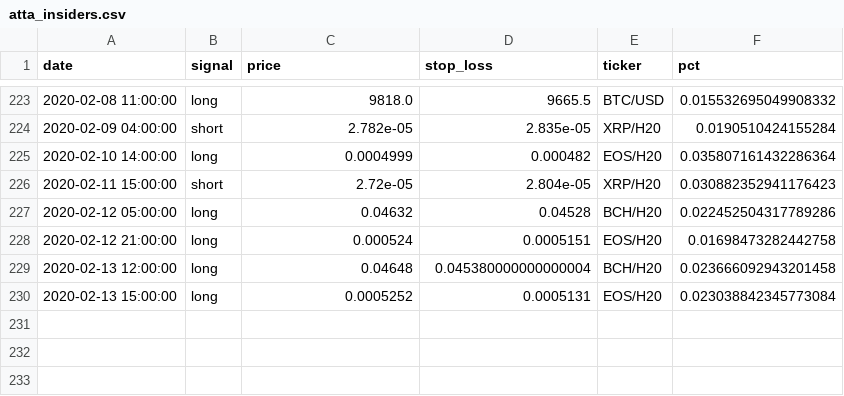
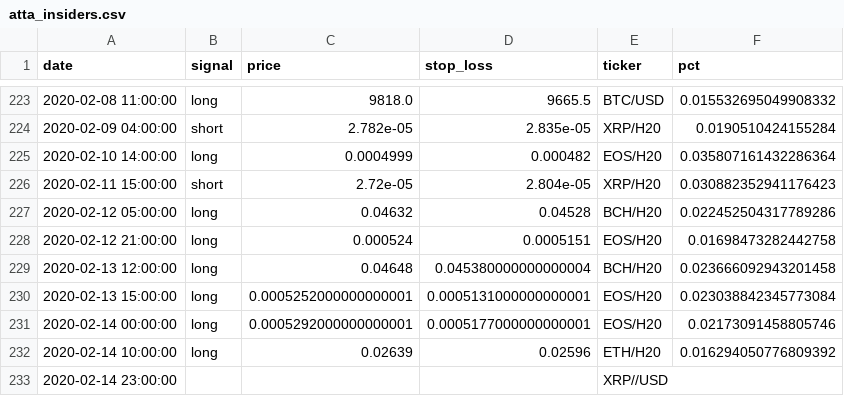
Before and after one commit to pegahcarter/All-Things-TA, a CSV file: data/signals/atta_insiders.csv, drawn as a sheet; only a part is shown, gaps mark what is left out.

```diff
--- a/data/signals/atta_insiders.csv
+++ b/data/signals/atta_insiders.csv
@@ -229,2 +229,5 @@ date,signal,price,stop_loss,ticker,pct
 2020-02-13 12:00:00,long,0.04648,0.045380000000000004,BCH/H20,0.023666092943201458
-2020-02-13 15:00:00,long,0.0005252,0.0005131,EOS/H20,0.023038842345773084
+2020-02-13 15:00:00,long,0.0005252000000000001,0.0005131000000000001,EOS/H20,0.023038842345773084
+2020-02-14 00:00:00,long,0.0005292000000000001,0.0005177000000000001,EOS/H20,0.02173091458805746
+2020-02-14 10:00:00,long,0.02639,0.02596,ETH/H20,0.016294050776809392
+2020-02-14 23:00:00,,,,XRP//USD,
```
Also changed, not shown: data/signals/wc_elite.csv, 1 other file.
